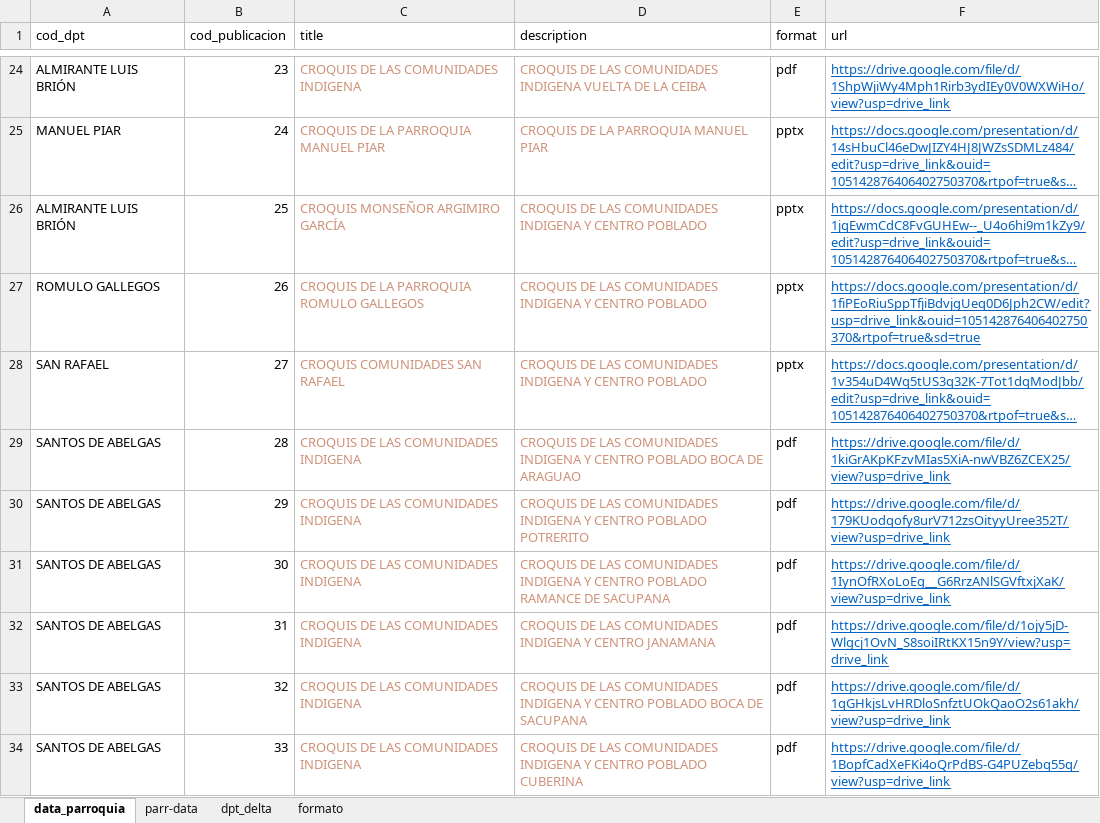
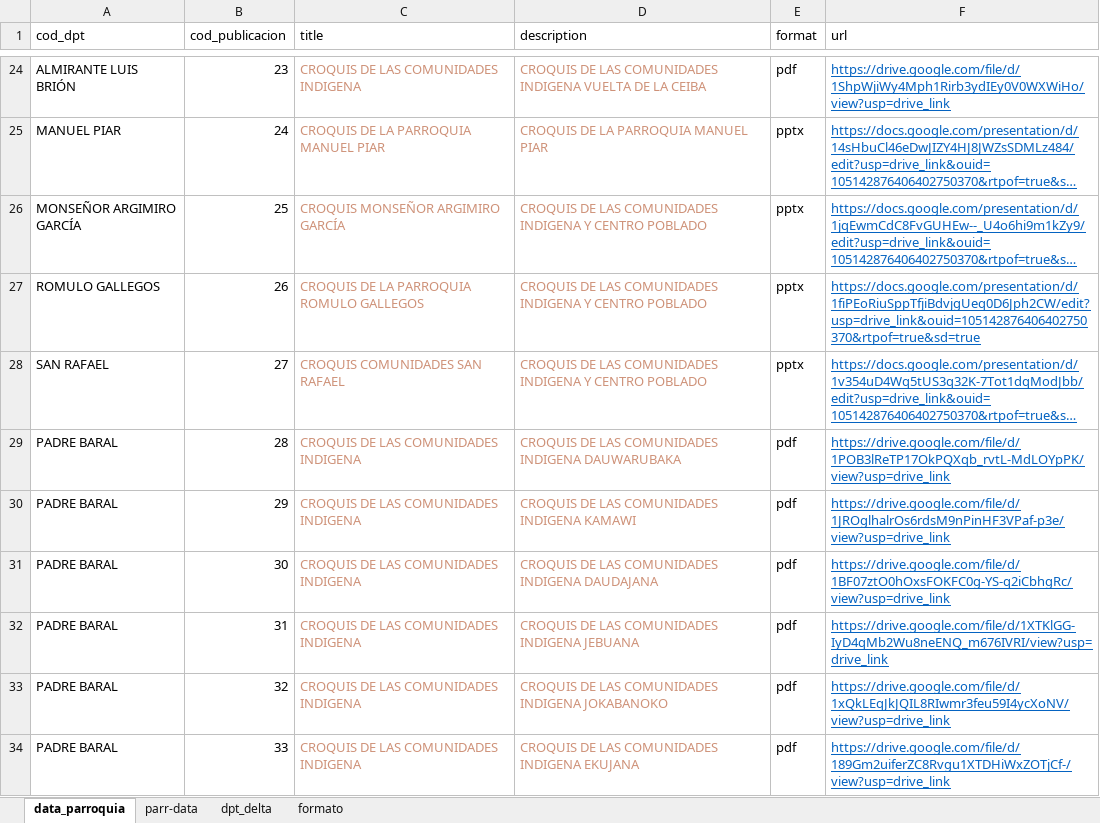
Before and after one commit to fguedez1311/page-estadistica, an Excel workbook: libro_publicaciones.xlsx, sheet data_parroquia, drawn as a sheet; only a part is shown, gaps mark what is left out; long unchanged cells end in …; values as stored, in another font and other column widths than the file's, no borders; table styles not drawn; the diff covers the shown part only; the diff names each change by its address in the sheet, - before the commit and + after, or states it on an @@ line.

Commit message:
Se agrego una actualización de la parroquia santos albergas

```diff
--- a/libro_publicaciones.xlsx (sheet data_parroquia)
+++ b/libro_publicaciones.xlsx (sheet data_parroquia)
-A26 (cod_dpt): ALMIRANTE LUIS BRIÓN
+A26 (cod_dpt): MONSEÑOR ARGIMIRO GARCÍA
-A29:A34 (cod_dpt): SANTOS DE ABELGAS
+A29:A34 (cod_dpt): PADRE BARAL
-D29 (description): …COMUNIDADES INDIGENA Y CENTRO POBLADO BOCA DE ARAGUAO
+D29 (description): …COMUNIDADES INDIGENA DAUWARUBAKA
-F29 (url): https://drive.google.com/file/d/1kiGrAKpKFzvMIas5XiA-nwVBZ6ZCEX25/view?usp=drive_link
+F29 (url): https://drive.google.com/file/d/1POB3lReTP17OkPQXqb_rvtL-MdLOYpPK/view?usp=drive_link
-D30 (description): …COMUNIDADES INDIGENA Y CENTRO POBLADO POTRERITO
+D30 (description): …COMUNIDADES INDIGENA KAMAWI
-F30 (url): https://drive.google.com/file/d/179KUodqofy8urV712zsOityyUree352T/view?usp=drive_link
+F30 (url): https://drive.google.com/file/d/1JROglhalrOs6rdsM9nPinHF3VPaf-p3e/view?usp=drive_link
-D31 (description): …COMUNIDADES INDIGENA Y CENTRO POBLADO RAMANCE DE SACUPANA
+D31 (description): …COMUNIDADES INDIGENA DAUDAJANA
-F31 (url): https://drive.google.com/file/d/1IynOfRXoLoEg__G6RrzANlSGVftxjXaK/view?usp=drive_link
+F31 (url): https://drive.google.com/file/d/1BF07ztO0hOxsFOKFC0g-YS-q2iCbhgRc/view?usp=drive_link
-D32 (description): …COMUNIDADES INDIGENA Y CENTRO JANAMANA
+D32 (description): …COMUNIDADES INDIGENA JEBUANA
-F32 (url): https://drive.google.com/file/d/1ojy5jD-Wlgcj1OvN_S8soiIRtKX15n9Y/view?usp=drive_link
+F32 (url): https://drive.google.com/file/d/1XTKlGG-IyD4qMb2Wu8neENQ_m676IVRI/view?usp=drive_link
-D33 (description): …COMUNIDADES INDIGENA Y CENTRO POBLADO BOCA DE SACUPANA
+D33 (description): …COMUNIDADES INDIGENA JOKABANOKO
-F33 (url): https://drive.google.com/file/d/1qGHkjsLvHRDloSnfztUOkQaoO2s61akh/view?usp=drive_link
+F33 (url): https://drive.google.com/file/d/1xQkLEqJkJQIL8RIwmr3feu59I4ycXoNV/view?usp=drive_link
-D34 (description): …COMUNIDADES INDIGENA Y CENTRO POBLADO CUBERINA
+D34 (description): …COMUNIDADES INDIGENA EKUJANA
-F34 (url): https://drive.google.com/file/d/1BopfCadXeFKi4oQrPdBS-G4PUZebq55q/view?usp=drive_link
+F34 (url): https://drive.google.com/file/d/189Gm2uiferZC8Rvgu1XTDHiWxZOTjCf-/view?usp=drive_link
```
Also changed, not shown: 9 added rows and 238 edited cells elsewhere in this sheet, formulas that keep their value, 2 other files.
